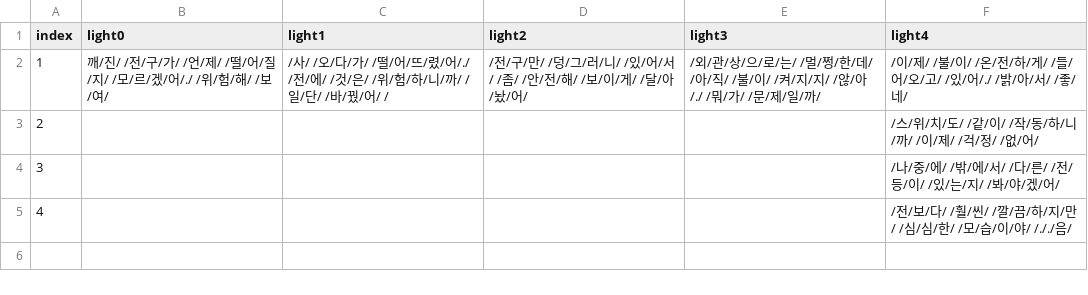
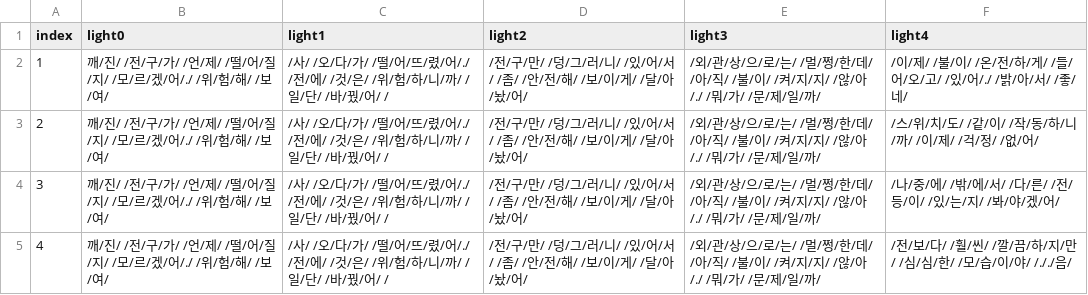
Before and after one commit to catdoglove/rainroom2, a CSV file: Resources/Talk/talk_light.csv, drawn as a sheet.

```diff
--- a/Resources/Talk/talk_light.csv
+++ b/Resources/Talk/talk_light.csv
@@ -2,4 +2,4 @@
 1,깨/진/ /전/구/가/ /언/제/ /떨/어/질/지/ /모/르/겠/어/./ /위/험/해/ /보/여/,/사/ /오/다/가/ /떨/어/뜨/렸/어/./ /전/에/ /것/은/ /위/험/하/니/까/ /일/단/ /바/꿨/어/ /,/전/구/만/ /덩/그/러/니/ /있/어/서/ /좀/ /안/전/해/ /보/이/게/ /달/아/놨/어/,/외/관/상/으/로/는/ /멀/쩡/한/데/ /아/직/ /불/이/ /켜/지/지/ /않/아/./ /뭐/가/ /문/제/일/까/,/이/제/ /불/이/ /온/전/하/게/ /들/어/오/고/ /있/어/./ /밝/아/서/ /좋/네/
-2,,,,,/스/위/치/도/ /같/이/ /작/동/하/니/까/ /이/제/ /걱/정/ /없/어/
-3,,,,,/나/중/에/ /밖/에/서/ /다/른/ /전/등/이/ /있/는/지/ /봐/야/겠/어/
-4,,,,,/전/보/다/ /훨/씬/ /깔/끔/하/지/만/ /심/심/한/ /모/습/이/야/ /././음/
+2,깨/진/ /전/구/가/ /언/제/ /떨/어/질/지/ /모/르/겠/어/./ /위/험/해/ /보/여/,/사/ /오/다/가/ /떨/어/뜨/렸/어/./ /전/에/ /것/은/ /위/험/하/니/까/ /일/단/ /바/꿨/어/ /,/전/구/만/ /덩/그/러/니/ /있/어/서/ /좀/ /안/전/해/ /보/이/게/ /달/아/놨/어/,/외/관/상/으/로/는/ /멀/쩡/한/데/ /아/직/ /불/이/ /켜/지/지/ /않/아/./ /뭐/가/ /문/제/일/까/,/스/위/치/도/ /같/이/ /작/동/하/니/까/ /이/제/ /걱/정/ /없/어/
+3,깨/진/ /전/구/가/ /언/제/ /떨/어/질/지/ /모/르/겠/어/./ /위/험/해/ /보/여/,/사/ /오/다/가/ /떨/어/뜨/렸/어/./ /전/에/ /것/은/ /위/험/하/니/까/ /일/단/ /바/꿨/어/ /,/전/구/만/ /덩/그/러/니/ /있/어/서/ /좀/ /안/전/해/ /보/이/게/ /달/아/놨/어/,/외/관/상/으/로/는/ /멀/쩡/한/데/ /아/직/ /불/이/ /켜/지/지/ /않/아/./ /뭐/가/ /문/제/일/까/,/나/중/에/ /밖/에/서/ /다/른/ /전/등/이/ /있/는/지/ /봐/야/겠/어/
+4,깨/진/ /전/구/가/ /언/제/ /떨/어/질/지/ /모/르/겠/어/./ /위/험/해/ /보/여/,/사/ /오/다/가/ /떨/어/뜨/렸/어/./ /전/에/ /것/은/ /위/험/하/니/까/ /일/단/ /바/꿨/어/ /,/전/구/만/ /덩/그/러/니/ /있/어/서/ /좀/ /안/전/해/ /보/이/게/ /달/아/놨/어/,/외/관/상/으/로/는/ /멀/쩡/한/데/ /아/직/ /불/이/ /켜/지/지/ /않/아/./ /뭐/가/ /문/제/일/까/,/전/보/다/ /훨/씬/ /깔/끔/하/지/만/ /심/심/한/ /모/습/이/야/ /././음/
```
Also changed, not shown: Resources/Talk/talk_wall.csv, Resources/Talk/talk_window.csv, 6 other files.
